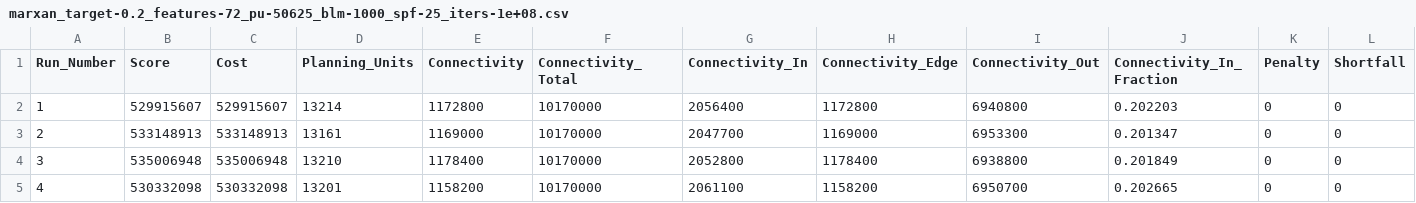
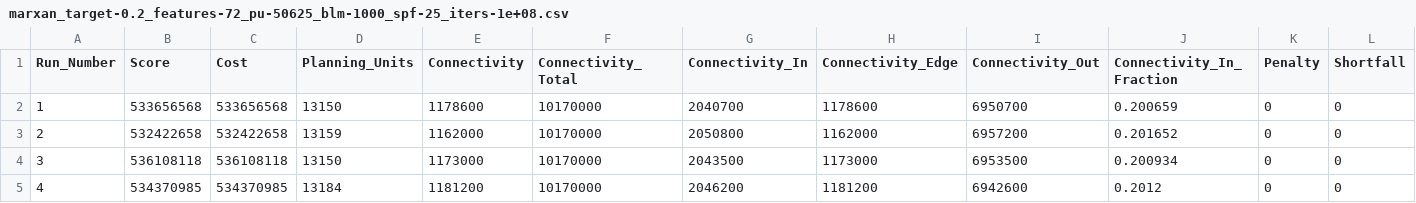
Before and after one commit to ricschuster/Marxan_vs_ILP_paper, a CSV file: output_blm2/marxan/marxan_target-0.2_features-72_pu-50625_blm-1000_spf-25_iters-1e+08.csv, drawn as a sheet; only a part is shown; the diff covers the shown part only; the diff names each change by its address in the sheet, - before the commit and + after, or states it on an @@ line.

Commit message:
marxan bml progress

```diff
--- a/output_blm2/marxan/marxan_target-0.2_features-72_pu-50625_blm-1000_spf-25_iters-1e+08.csv
+++ b/output_blm2/marxan/marxan_target-0.2_features-72_pu-50625_blm-1000_spf-25_iters-1e+08.csv
-B2 (Score): 529915607
+B2 (Score): 533656568
-C2 (Cost): 529915607
+C2 (Cost): 533656568
-D2 (Planning_Units): 13214
+D2 (Planning_Units): 13150
-E2 (Connectivity): 1172800
+E2 (Connectivity): 1178600
-G2 (Connectivity_In): 2056400
+G2 (Connectivity_In): 2040700
-H2 (Connectivity_Edge): 1172800
+H2 (Connectivity_Edge): 1178600
-I2 (Connectivity_Out): 6940800
+I2 (Connectivity_Out): 6950700
-J2 (Connectivity_In_Fraction): 0.202203
+J2 (Connectivity_In_Fraction): 0.200659
-B3 (Score): 533148913
+B3 (Score): 532422658
-C3 (Cost): 533148913
+C3 (Cost): 532422658
-D3 (Planning_Units): 13161
+D3 (Planning_Units): 13159
-E3 (Connectivity): 1169000
+E3 (Connectivity): 1162000
-G3 (Connectivity_In): 2047700
+G3 (Connectivity_In): 2050800
-H3 (Connectivity_Edge): 1169000
+H3 (Connectivity_Edge): 1162000
-I3 (Connectivity_Out): 6953300
+I3 (Connectivity_Out): 6957200
-J3 (Connectivity_In_Fraction): 0.201347
+J3 (Connectivity_In_Fraction): 0.201652
-B4 (Score): 535006948
+B4 (Score): 536108118
-C4 (Cost): 535006948
+C4 (Cost): 536108118
-D4 (Planning_Units): 13210
+D4 (Planning_Units): 13150
-E4 (Connectivity): 1178400
+E4 (Connectivity): 1173000
-G4 (Connectivity_In): 2052800
+G4 (Connectivity_In): 2043500
-H4 (Connectivity_Edge): 1178400
+H4 (Connectivity_Edge): 1173000
-I4 (Connectivity_Out): 6938800
+I4 (Connectivity_Out): 6953500
-J4 (Connectivity_In_Fraction): 0.201849
+J4 (Connectivity_In_Fraction): 0.200934
-B5 (Score): 530332098
+B5 (Score): 534370985
-C5 (Cost): 530332098
+C5 (Cost): 534370985
-D5 (Planning_Units): 13201
+D5 (Planning_Units): 13184
-E5 (Connectivity): 1158200
+E5 (Connectivity): 1181200
-G5 (Connectivity_In): 2061100
+G5 (Connectivity_In): 2046200
-H5 (Connectivity_Edge): 1158200
+H5 (Connectivity_Edge): 1181200
-I5 (Connectivity_Out): 6950700
+I5 (Connectivity_Out): 6942600
-J5 (Connectivity_In_Fraction): 0.202665
+J5 (Connectivity_In_Fraction): 0.2012
```
Also changed, not shown: 48 edited cells elsewhere in this file, output_blm2/marxan/marxan_target-0.9_features-72_pu-50625_blm-100_spf-25_iters-1e+08.csv, 11 other files.
